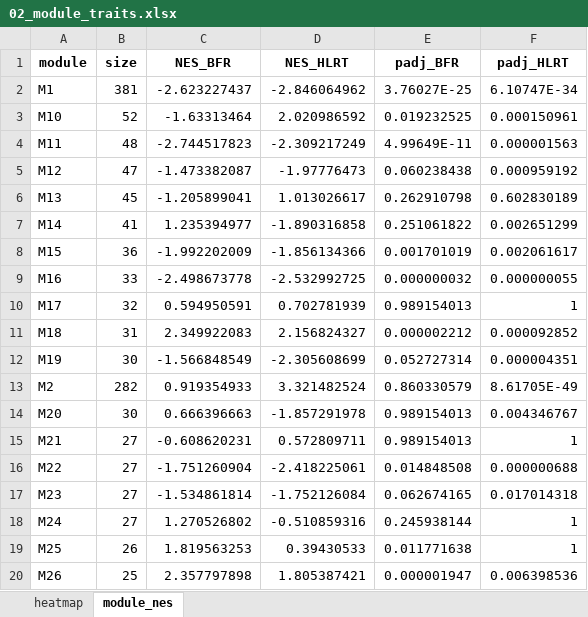
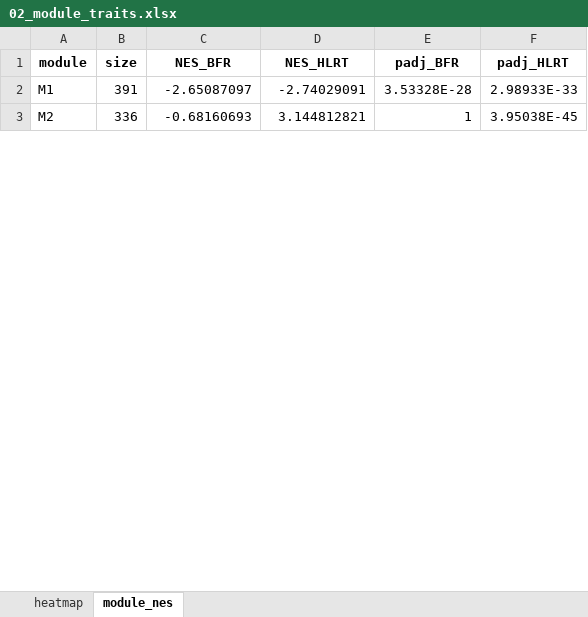
Before and after one commit to Dustyn-T-Lewis/BFR_limpa, an Excel workbook: 04_Network/02_module_traits/c_data/02_module_traits.xlsx, sheet module_nes, drawn as a sheet; only a part is shown; values as stored, in another font and other column widths than the file's, no borders; removed rows and columns are numbered as before the commit, all else as after; the diff covers the shown part only; the diff names each change by its address in the sheet, - before the commit and + after, or states it on an @@ line.

```diff
--- a/04_Network/02_module_traits/c_data/02_module_traits.xlsx (sheet module_nes)
+++ b/04_Network/02_module_traits/c_data/02_module_traits.xlsx (sheet module_nes)
-B2 (size): 381
+B2 (size): 391
-C2 (NES_BFR): -2.623227437
+C2 (NES_BFR): -2.65087097
-D2 (NES_HLRT): -2.846064962
+D2 (NES_HLRT): -2.74029091
-E2 (padj_BFR): 3.76027E-25
+E2 (padj_BFR): 3.53328E-28
-F2 (padj_HLRT): 6.10747E-34
+F2 (padj_HLRT): 2.98933E-33
-row 3: M10 | 52 | -1.63313464 | 2.020986592 | 0.019232525 | 0.000150961
-row 4: M11 | 48 | -2.744517823 | -2.309217249 | 4.99649E-11 | 0.000001563
-row 5: M12 | 47 | -1.473382087 | -1.97776473 | 0.060238438 | 0.000959192
-row 6: M13 | 45 | -1.205899041 | 1.013026617 | 0.262910798 | 0.602830189
-row 7: M14 | 41 | 1.235394977 | -1.890316858 | 0.251061822 | 0.002651299
-row 8: M15 | 36 | -1.992202009 | -1.856134366 | 0.001701019 | 0.002061617
-row 9: M16 | 33 | -2.498673778 | -2.532992725 | 0.000000032 | 0.000000055
-row 10: M17 | 32 | 0.594950591 | 0.702781939 | 0.989154013 | 1
-row 11: M18 | 31 | 2.349922083 | 2.156824327 | 0.000002212 | 0.000092852
-row 12: M19 | 30 | -1.566848549 | -2.305608699 | 0.052727314 | 0.000004351
-B3 (size): 282
+B3 (size): 336
-C3 (NES_BFR): 0.919354933
+C3 (NES_BFR): -0.68160693
-D3 (NES_HLRT): 3.321482524
+D3 (NES_HLRT): 3.144812821
-E3 (padj_BFR): 0.860330579
+E3 (padj_BFR): 1
-F3 (padj_HLRT): 8.61705E-49
+F3 (padj_HLRT): 3.95038E-45
-row 14: M20 | 30 | 0.666396663 | -1.857291978 | 0.989154013 | 0.004346767
-row 15: M21 | 27 | -0.608620231 | 0.572809711 | 0.989154013 | 1
-row 16: M22 | 27 | -1.751260904 | -2.418225061 | 0.014848508 | 0.000000688
-row 17: M23 | 27 | -1.534861814 | -1.752126084 | 0.062674165 | 0.017014318
-row 18: M24 | 27 | 1.270526802 | -0.510859316 | 0.245938144 | 1
-row 19: M25 | 26 | 1.819563253 | 0.39430533 | 0.011771638 | 1
-row 20: M26 | 25 | 2.357797898 | 1.805387421 | 0.000001947 | 0.006398536
```
Also changed, not shown: 18 removed rows and 25 edited cells elsewhere in this sheet, sheet heatmap, 07_Multivariate/02_splsda/c_data/02_splsda.xlsx, 13 other files.
